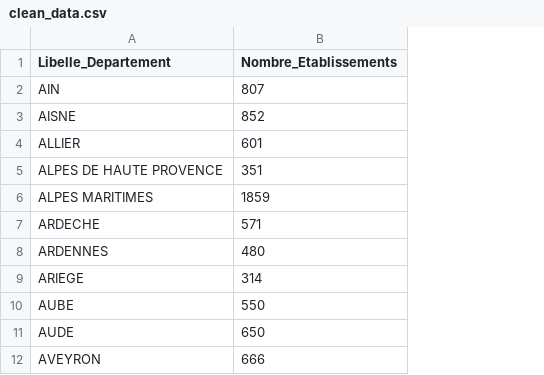
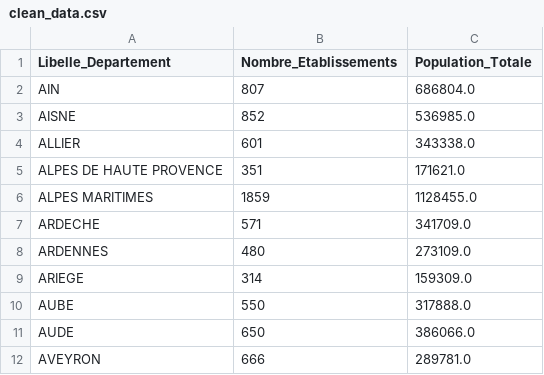
Before and after one commit to JulienFernex/Visualisation, a CSV file: src/datas/clean_data.csv, drawn as a sheet; only a part is shown; the diff names each change by its address in the sheet, - before the commit and + after, or states it on an @@ line.

Commit message:
Ajout de la possibilité de filtrer par population totale, et non plus seulement par nombre d'établissement (en vue de pouvoir filtrer par ratio entre le nombre d'établissement total et la population du totale du lieu-dit

```diff
--- a/src/datas/clean_data.csv
+++ b/src/datas/clean_data.csv
+column C (Population_Totale), rows 2-12: 686804.0 | 536985.0 | 343338.0 | 171621.0 | 1128455.0 | 341709.0 | 273109.0 | 159309.0 | 317888.0 | 386066.0 | 289781.0
```
Also changed, not shown: 7 other files.
